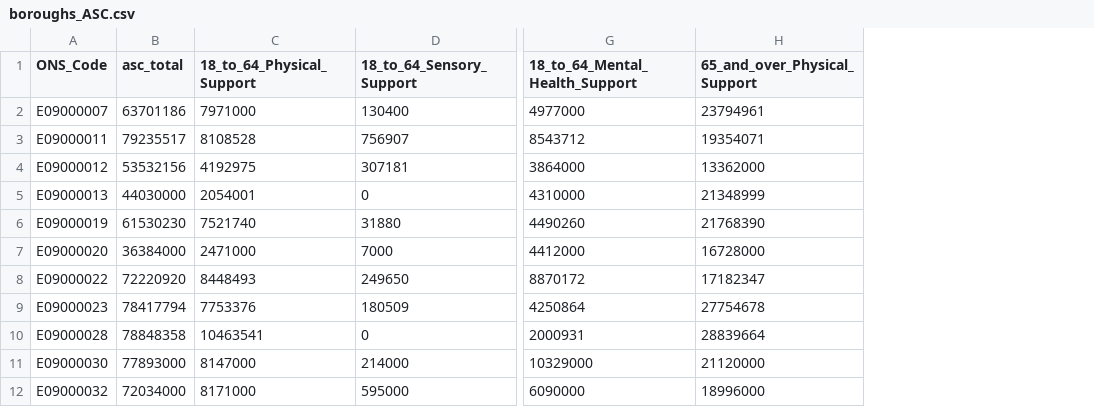
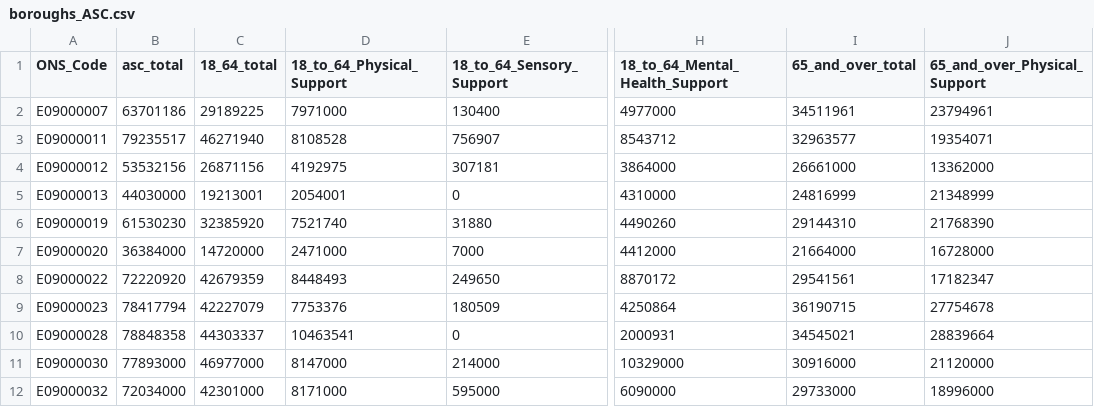
Before and after one commit to mikeyford/london-open-data, a CSV file: data/boroughs_ASC.csv, drawn as a sheet; only a part is shown, gaps mark what is left out; the diff names each change by its address in the sheet, - before the commit and + after, or states it on an @@ line.

```diff
--- a/data/boroughs_ASC.csv
+++ b/data/boroughs_ASC.csv
+column C (18_64_total), rows 2-12: 29189225 | 46271940 | 26871156 | 19213001 | 32385920 | 14720000 | 42679359 | 42227079 | 44303337 | 46977000 | 42301000
+column I (65_and_over_total), rows 2-12: 34511961 | 32963577 | 26661000 | 24816999 | 29144310 | 21664000 | 29541561 | 36190715 | 34545021 | 30916000 | 29733000
```
Also changed, not shown: 1 other file.
